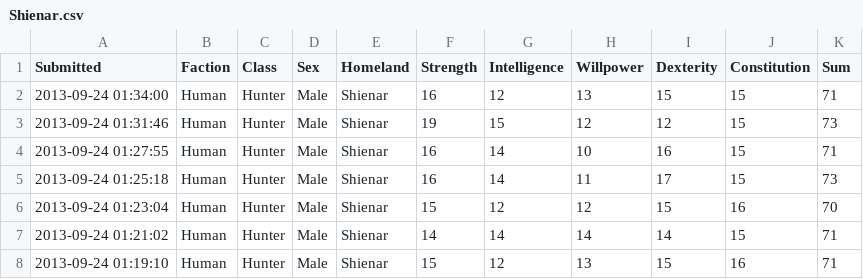
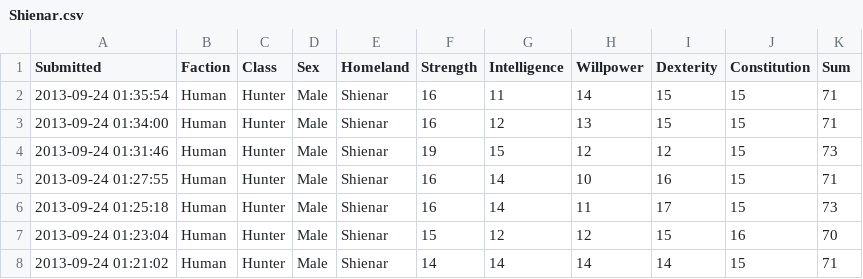
Before and after one commit to rascul/wotmad-stats, a CSV file: csv/Human/Hunter/Shienar.csv, drawn as a sheet; only a part is shown; the shorter side is filled out with more unchanged rows; the diff names each change by its address in the sheet, - before the commit and + after, or states it on an @@ line.

```diff
--- a/csv/Human/Hunter/Shienar.csv
+++ b/csv/Human/Hunter/Shienar.csv
+row 2: 2013-09-24 01:35:54 | Human | Hunter | Male | Shienar | 16 | 11 | 14 | 15 | 15 | 71
```
Also changed, not shown: csv/Human/Channeler/Saldaea.csv, csv/Human/Hunter/Saldaea.csv, 1 other file.
